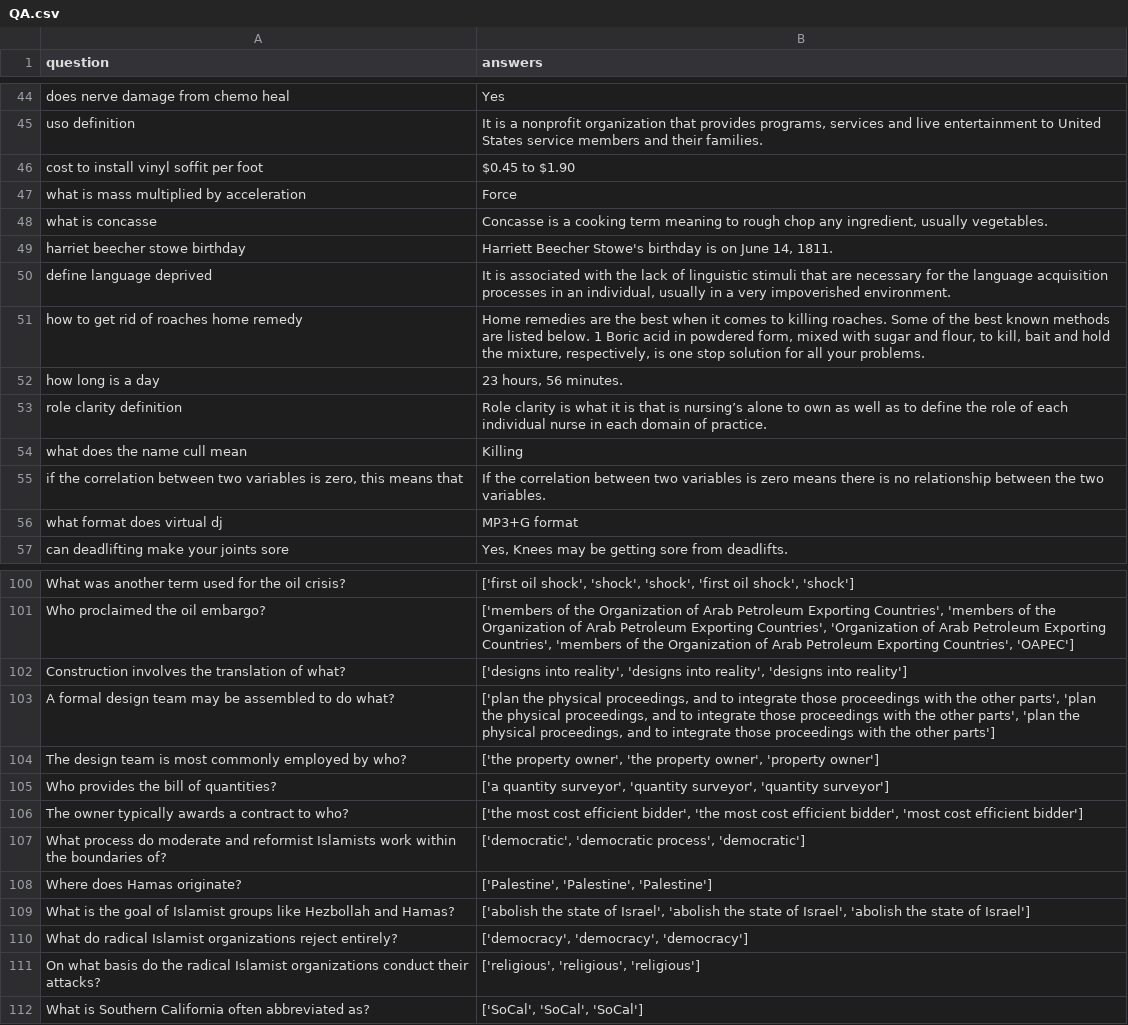
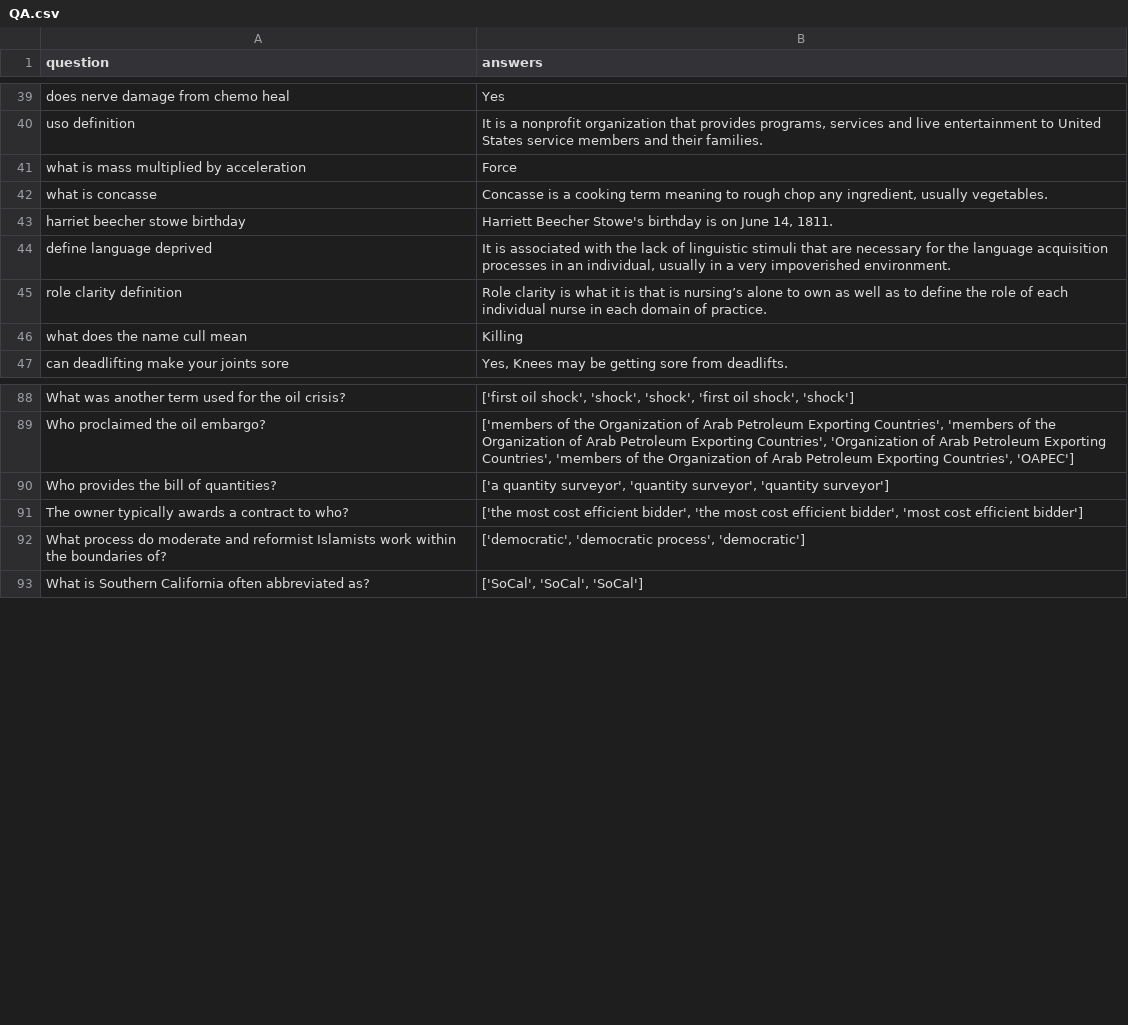
Before and after one commit to MarcusO17/RAG-FYP2024, a CSV file: data/MainDataset/data/QA.csv, drawn as a sheet; only a part is shown, gaps mark what is left out; the diff covers the shown part only.

Commit message:
update dataset, and RAG files, depcate components

```diff
--- a/data/MainDataset/data/QA.csv
+++ b/data/MainDataset/data/QA.csv
@@ -45,3 +40,2 @@ does nerve damage from chemo heal,Yes
 uso definition,"It is a nonprofit organization that provides programs, services and live entertainment to United States service members and their families."
-cost to install vinyl soffit per foot,$0.45 to $1.90
 what is mass multiplied by acceleration,Force
@@ -50,8 +44,4 @@ harriet beecher stowe birthday,"Harriett Beecher Stowe's birthday is on June 14,
 define language deprived,"It is associated with the lack of linguistic stimuli that are necessary for the language acquisition processes in an individual, usually in a very impoverished environment."
-how to get rid of roaches home remedy,"Home remedies are the best when it comes to killing roaches. Some of the best known methods are listed below. 1 Boric acid in powdered form, mixed with sugar and flour, to kill, bait and hold the mixture, respectively, is one stop solution for all your problems."
-how long is a day,"23 hours, 56 minutes."
 role clarity definition,Role clarity is what it is that is nursing’s alone to own as well as to define the role of each individual nurse in each domain of practice.
 what does the name cull mean,Killing
-"if the correlation between two variables is zero, this means that",If the correlation between two variables is zero means there is no relationship between the two variables.
-what format does virtual dj,MP3+G format
 can deadlifting make your joints sore,"Yes, Knees may be getting sore from deadlifts."
@@ -101,5 +89,2 @@ What was another term used for the oil crisis?,"['first oil shock', 'shock', 'sh
 Who proclaimed the oil embargo?,"['members of the Organization of Arab Petroleum Exporting Countries', 'members of the Organization of Arab Petroleum Exporting Countries', 'Organization of Arab Petroleum Exporting Countries', 'members of the Organization of Arab Petroleum Exporting Countries', 'OAPEC']"
-Construction involves the translation of what?,"['designs into reality', 'designs into reality', 'designs into reality']"
-A formal design team may be assembled to do what?,"['plan the physical proceedings, and to integrate those proceedings with the other parts', 'plan the physical proceedings, and to integrate those proceedings with the other parts', 'plan the physical proceedings, and to integrate those proceedings with the other parts']"
-The design team is most commonly employed by who?,"['the property owner', 'the property owner', 'property owner']"
 Who provides the bill of quantities?,"['a quantity surveyor', 'quantity surveyor', 'quantity surveyor']"
@@ -107,6 +92,2 @@ The owner typically awards a contract to who?,"['the most cost efficient bidder'
 What process do moderate and reformist Islamists work within the boundaries of?,"['democratic', 'democratic process', 'democratic']"
-Where does Hamas originate?,"['Palestine', 'Palestine', 'Palestine']"
-What is the goal of Islamist groups like Hezbollah and Hamas?,"['abolish the state of Israel', 'abolish the state of Israel', 'abolish the state of Israel']"
-What do radical Islamist organizations reject entirely?,"['democracy', 'democracy', 'democracy']"
-On what basis do the radical Islamist organizations conduct their attacks?,"['religious', 'religious', 'religious']"
 What is Southern California often abbreviated as?,"['SoCal', 'SoCal', 'SoCal']"
```
Also changed, not shown: 16 removed rows elsewhere in this file, data/MainDataset/results/llama3-8b-8192_Run1_BaseLLMNORAG.csv, 20 other files.
